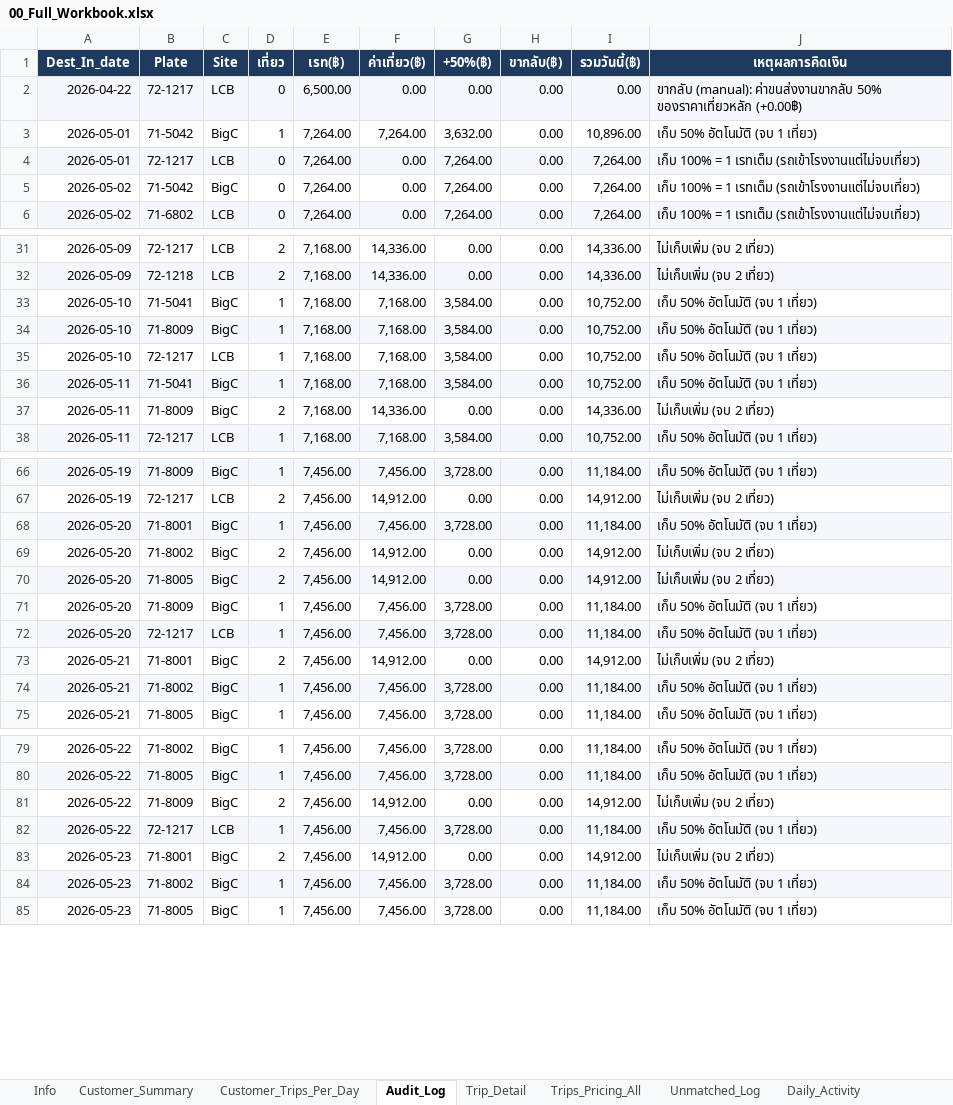
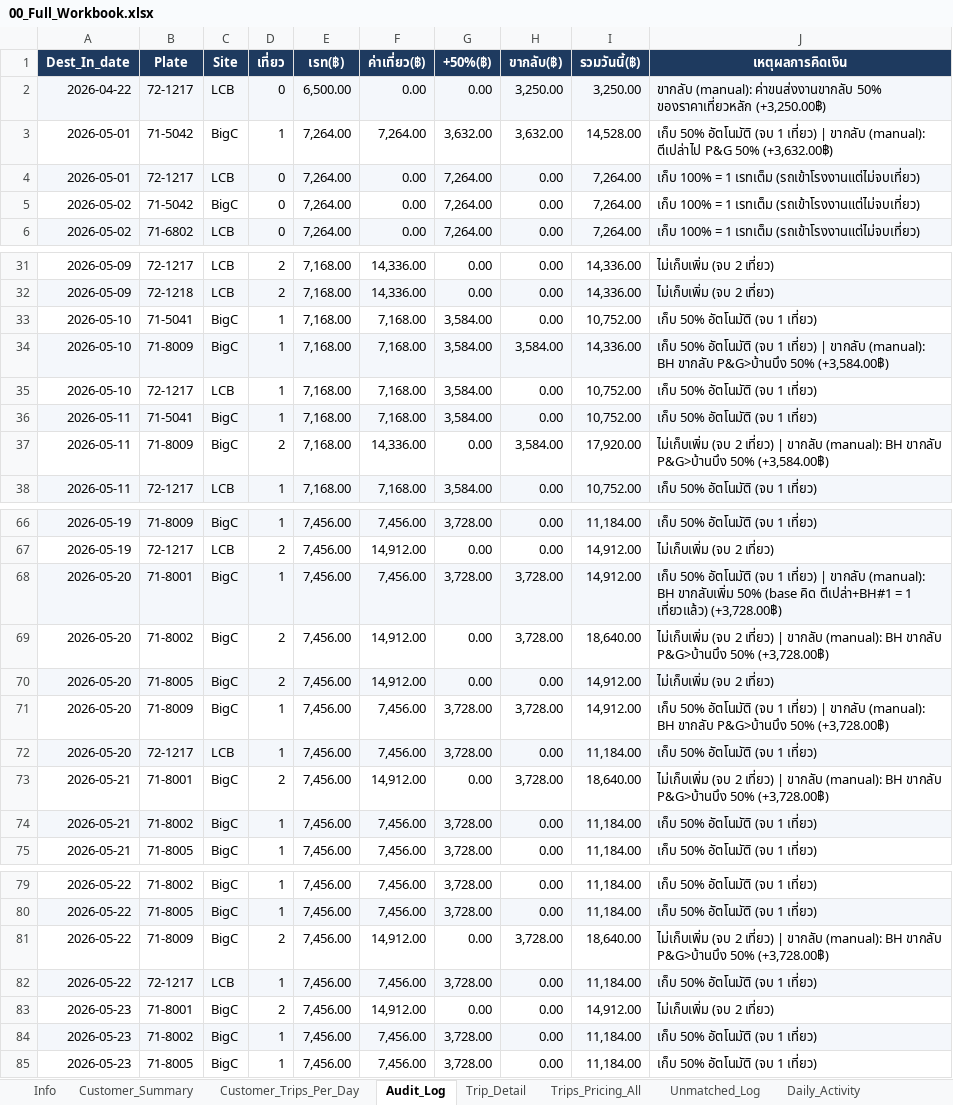
Before and after one commit to yk-logistics/transport-rate-calculator, an Excel workbook: reports/oatside-pg-2026/exports/00_Full_Workbook.xlsx, sheet Audit_Log, drawn as a sheet; only a part is shown, gaps mark what is left out; values as stored, in another font and other column widths than the file's, no borders; the diff names each change by its address in the sheet, - before the commit and + after, or states it on an @@ line.

```diff
--- a/reports/oatside-pg-2026/exports/00_Full_Workbook.xlsx (sheet Audit_Log)
+++ b/reports/oatside-pg-2026/exports/00_Full_Workbook.xlsx (sheet Audit_Log)
-H2 (ขากลับ(฿)): 0.00
+H2 (ขากลับ(฿)): 3,250.00
-I2 (รวมวันนี้(฿)): 0.00
+I2 (รวมวันนี้(฿)): 3,250.00
-J2 (เหตุผลการคิดเงิน): …50% ของราคาเที่ยวหลัก (+0.00฿)
+J2 (เหตุผลการคิดเงิน): …50% ของราคาเที่ยวหลัก (+3,250.00฿)
-H3 (ขากลับ(฿)): 0.00
+H3 (ขากลับ(฿)): 3,632.00
-I3 (รวมวันนี้(฿)): 10,896.00
+I3 (รวมวันนี้(฿)): 14,528.00
-J3 (เหตุผลการคิดเงิน): …1 เที่ยว)
+J3 (เหตุผลการคิดเงิน): …1 เที่ยว) | ขากลับ (manual): ตีเปล่าไป P&G 50% (+3,632.00฿)
-H34 (ขากลับ(฿)): 0.00
+H34 (ขากลับ(฿)): 3,584.00
-I34 (รวมวันนี้(฿)): 10,752.00
+I34 (รวมวันนี้(฿)): 14,336.00
-J34 (เหตุผลการคิดเงิน): …1 เที่ยว)
+J34 (เหตุผลการคิดเงิน): …1 เที่ยว) | ขากลับ (manual): BH ขากลับ P&G>บ้านบึง 50% (+3,584.00฿)
-H37 (ขากลับ(฿)): 0.00
+H37 (ขากลับ(฿)): 3,584.00
-I37 (รวมวันนี้(฿)): 14,336.00
+I37 (รวมวันนี้(฿)): 17,920.00
-J37 (เหตุผลการคิดเงิน): …2 เที่ยว)
+J37 (เหตุผลการคิดเงิน): …2 เที่ยว) | ขากลับ (manual): BH ขากลับ P&G>บ้านบึง 50% (+3,584.00฿)
-H68:H69 (ขากลับ(฿)): 0.00
+H68:H69 (ขากลับ(฿)): 3,728.00
-I68 (รวมวันนี้(฿)): 11,184.00
+I68 (รวมวันนี้(฿)): 14,912.00
-J68 (เหตุผลการคิดเงิน): …1 เที่ยว)
+J68 (เหตุผลการคิดเงิน): …1 เที่ยว) | ขากลับ (manual): BH ขากลับเพิ่ม 50% (base คิด ตีเปล่า+BH#1 = 1 เที่ยวแล้ว) (+3,728.00฿)
-I69 (รวมวันนี้(฿)): 14,912.00
+I69 (รวมวันนี้(฿)): 18,640.00
-J69 (เหตุผลการคิดเงิน): …2 เที่ยว)
+J69 (เหตุผลการคิดเงิน): …2 เที่ยว) | ขากลับ (manual): BH ขากลับ P&G>บ้านบึง 50% (+3,728.00฿)
-H71 (ขากลับ(฿)): 0.00
+H71 (ขากลับ(฿)): 3,728.00
-I71 (รวมวันนี้(฿)): 11,184.00
+I71 (รวมวันนี้(฿)): 14,912.00
-J71 (เหตุผลการคิดเงิน): …1 เที่ยว)
+J71 (เหตุผลการคิดเงิน): …1 เที่ยว) | ขากลับ (manual): BH ขากลับ P&G>บ้านบึง 50% (+3,728.00฿)
-H73 (ขากลับ(฿)): 0.00
+H73 (ขากลับ(฿)): 3,728.00
-I73 (รวมวันนี้(฿)): 14,912.00
+I73 (รวมวันนี้(฿)): 18,640.00
-J73 (เหตุผลการคิดเงิน): …2 เที่ยว)
+J73 (เหตุผลการคิดเงิน): …2 เที่ยว) | ขากลับ (manual): BH ขากลับ P&G>บ้านบึง 50% (+3,728.00฿)
-H81 (ขากลับ(฿)): 0.00
+H81 (ขากลับ(฿)): 3,728.00
-I81 (รวมวันนี้(฿)): 14,912.00
+I81 (รวมวันนี้(฿)): 18,640.00
-J81 (เหตุผลการคิดเงิน): …2 เที่ยว)
+J81 (เหตุผลการคิดเงิน): …2 เที่ยว) | ขากลับ (manual): BH ขากลับ P&G>บ้านบึง 50% (+3,728.00฿)
```
Also changed, not shown: sheet Manual_Return_Trips, sheet Plate_DestDay, sheet Trips_Pricing_All, sheet Trip_Detail, sheet Info, sheet Customer_Summary, reports/oatside-pg-2026/exports/02_Plate_DestDay_Daily.xlsx, reports/oatside-pg-2026/exports/04_Audit_Log.xlsx, 25 other files.
